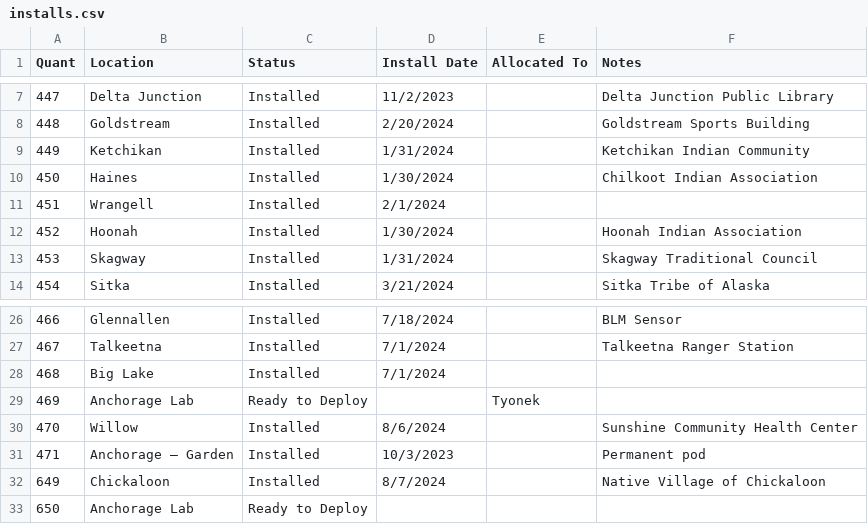
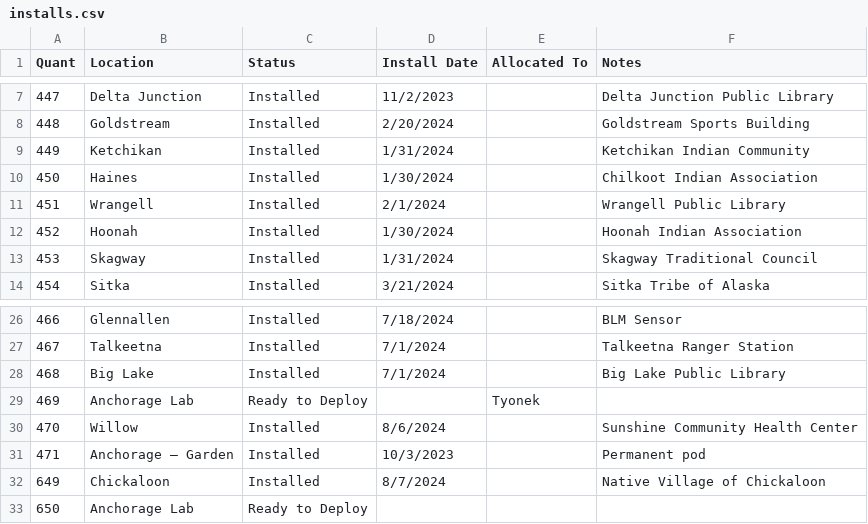
Before and after one commit to simeon-s-ng/Community-Call-Sept-2024, a CSV file: installs.csv, drawn as a sheet; only a part is shown, gaps mark what is left out.

Commit message:
Update installs table

```diff
--- a/installs.csv
+++ b/installs.csv
@@ -10,3 +10,3 @@
 450,Haines,Installed,1/30/2024,,Chilkoot Indian Association
-451,Wrangell,Installed,2/1/2024,,
+451,Wrangell,Installed,2/1/2024,,Wrangell Public Library
 452,Hoonah,Installed,1/30/2024,,Hoonah Indian Association
@@ -27,3 +27,3 @@
 467,Talkeetna,Installed,7/1/2024,,Talkeetna Ranger Station
-468,Big Lake,Installed,7/1/2024,,
+468,Big Lake,Installed,7/1/2024,,Big Lake Public Library
 469,Anchorage Lab,Ready to Deploy,,Tyonek,
```
Also changed, not shown: 3 other files.
